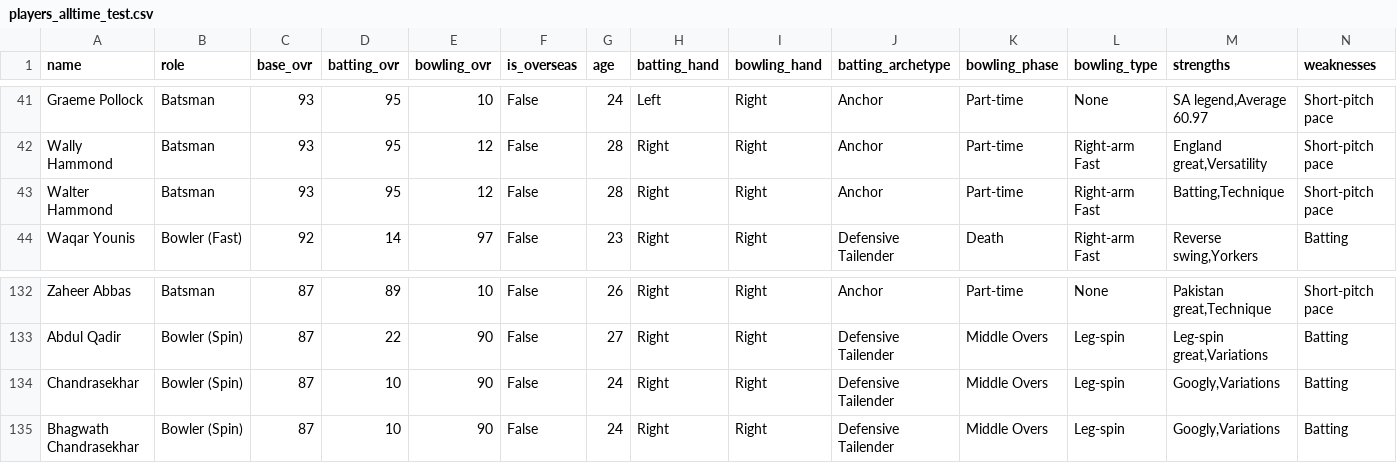
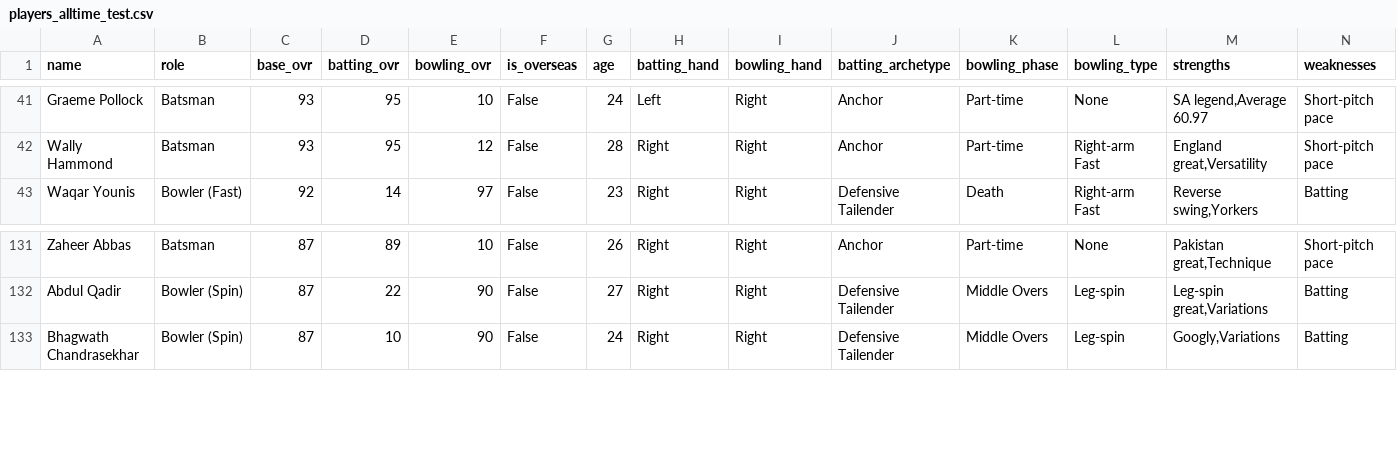
Before and after one commit to akshayraj18/cricket_sim, a CSV file: packages/sim_engine/src/cricket_sim_engine/players_alltime_test.csv, drawn as a sheet; only a part is shown, gaps mark what is left out; rows hold the shown columns only; the diff names each change by its address in the sheet, - before the commit and + after, or states it on an @@ line.

```diff
--- a/packages/sim_engine/src/cricket_sim_engine/players_alltime_test.csv
+++ b/packages/sim_engine/src/cricket_sim_engine/players_alltime_test.csv
-row 43: Walter Hammond | Batsman | 93 | 95 | 12 | False | 28 | Right | Right | Anchor | Part-time | Right-arm Fast | Batting,Technique | Short-pitch pace
-row 134: Chandrasekhar | Bowler (Spin) | 87 | 10 | 90 | False | 24 | Right | Right | Defensive Tailender | Middle Overs | Leg-spin | Googly,Variations | Batting
```
Also changed, not shown: packages/sim_engine/src/cricket_sim_engine/players_alltime_odi.csv, packages/sim_engine/src/cricket_sim_engine/players_alltime_t20_intl.csv, 6 other files.
